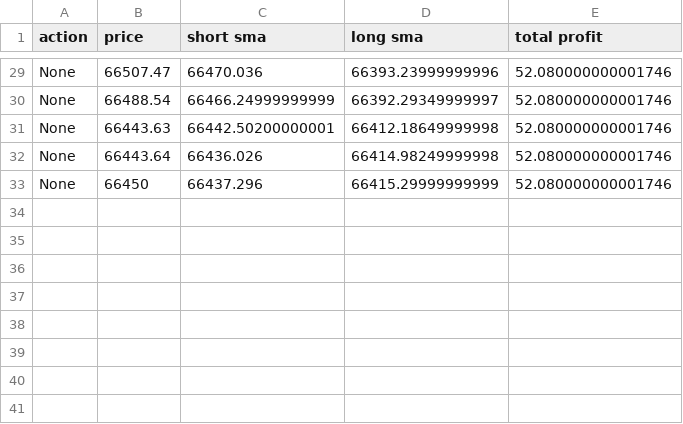
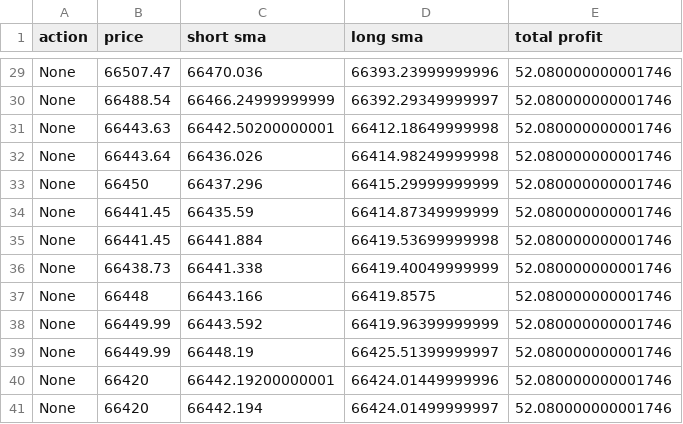
Before and after one commit to lobendan/gvsu-cis350-Team-1, a CSV file: trade_log.csv, drawn as a sheet; only a part is shown, gaps mark what is left out.

```diff
--- a/trade_log.csv
+++ b/trade_log.csv
@@ -33 +33,9 @@ None,66443.64,66436.026,66414.98249999998,52.080000000001746
 None,66450,66437.296,66415.29999999999,52.080000000001746
+None,66441.45,66435.59,66414.87349999999,52.080000000001746
+None,66441.45,66441.884,66419.53699999998,52.080000000001746
+None,66438.73,66441.338,66419.40049999999,52.080000000001746
+None,66448,66443.166,66419.8575,52.080000000001746
+None,66449.99,66443.592,66419.96399999999,52.080000000001746
+None,66449.99,66448.19,66425.51399999997,52.080000000001746
+None,66420,66442.19200000001,66424.01449999996,52.080000000001746
+None,66420,66442.194,66424.01499999997,52.080000000001746
```
Also changed, not shown: 1 other file.
